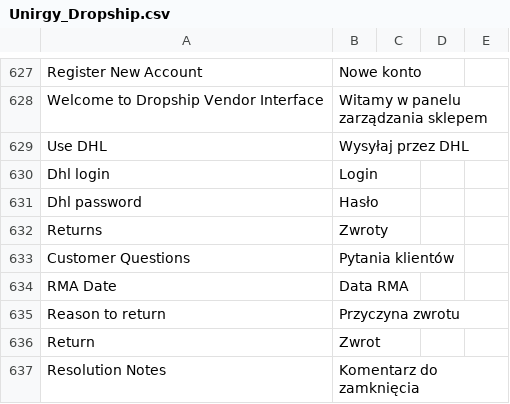
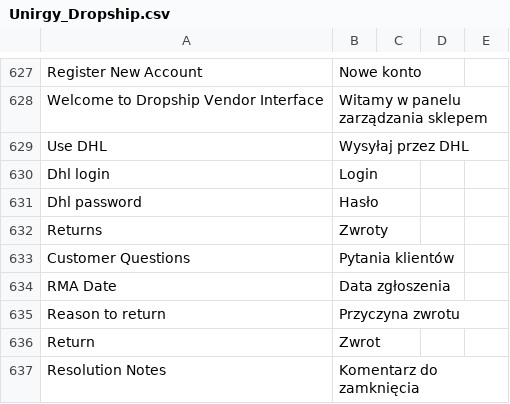
Before and after one commit to stanislawantoniak/maax, a CSV file: app/locale/pl_PL/Unirgy_Dropship.csv, drawn as a sheet; only a part is shown, gaps mark what is left out.

```diff
--- a/app/locale/pl_PL/Unirgy_Dropship.csv
+++ b/app/locale/pl_PL/Unirgy_Dropship.csv
@@ -635,3 +635,3 @@
 "Customer Questions","Pytania klientów"
-"RMA Date","Data RMA"
+"RMA Date","Data zgłoszenia"
 "Reason to return", "Przyczyna zwrotu"
```
Also changed, not shown: app/locale/pl_PL/Zolago_Rma.csv.
